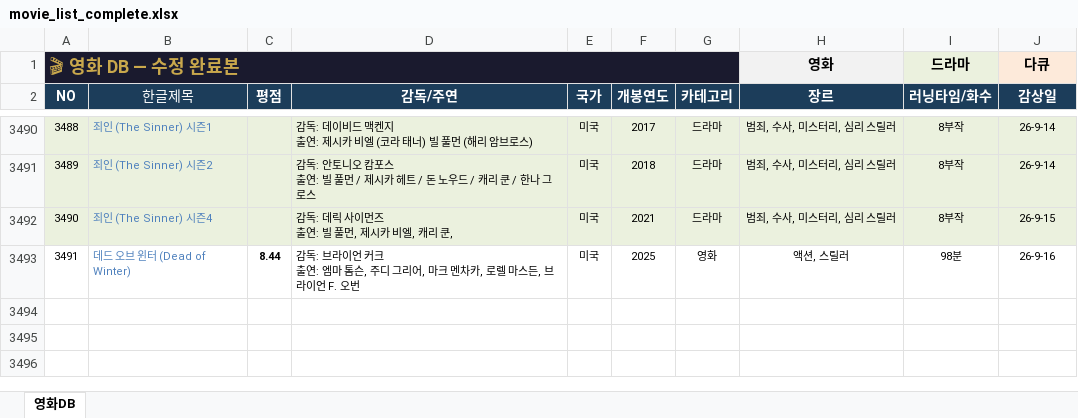
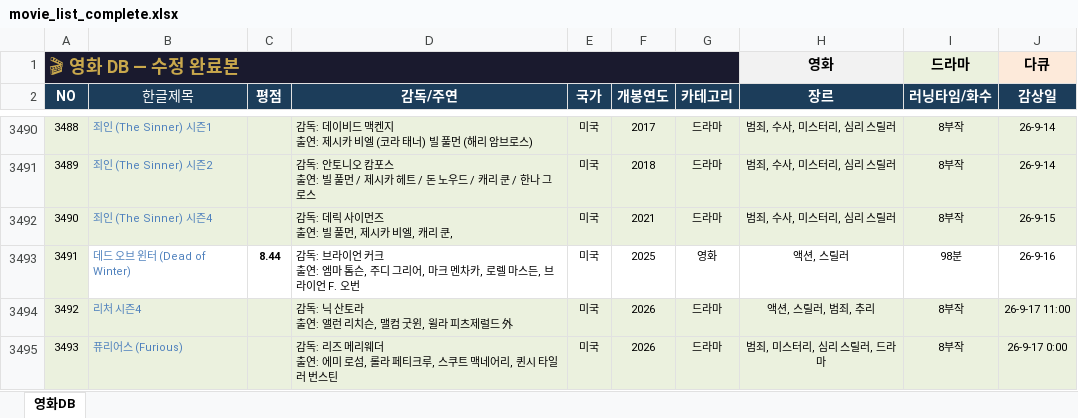
Before and after one commit to casio8000/film-humanities_Mobile, an Excel workbook: movie_list_complete.xlsx, sheet 영화DB, drawn as a sheet; only a part is shown, gaps mark what is left out; values as stored, in another font and other column widths than the file's, no borders; table styles not drawn; ↵ is a line break in a cell; the diff names each change by its address in the sheet, - before the commit and + after, or states it on an @@ line.

Commit message:
Add files via upload

```diff
--- a/movie_list_complete.xlsx (sheet 영화DB)
+++ b/movie_list_complete.xlsx (sheet 영화DB)
-A3493 fill: none
+A3493 fill: #EBF1DE
+row 3494: 3492 | 리처 시즌4 |  | 감독: 닉 산토라 ↵ 출연: 앨런 리치슨, 맬컴 굿윈, 윌라 피츠제럴드 外 | 미국 | 2026 | 드라마 | 액션, 스릴러, 범죄, 추리 | 8부작 | 26-9-17 11:00
+row 3495: 3493 | 퓨리어스 (Furious) |  | 감독: 리즈 메리웨더 ↵ 출연: 에미 로섬, 롤라 페티크루, 스쿠트 맥네어리, 퀸시 타일러 번스틴 | 미국 | 2026 | 드라마 | 범죄, 미스터리, 심리 스릴러, 드라마 | 8부작 | 26-9-17 0:00
```
